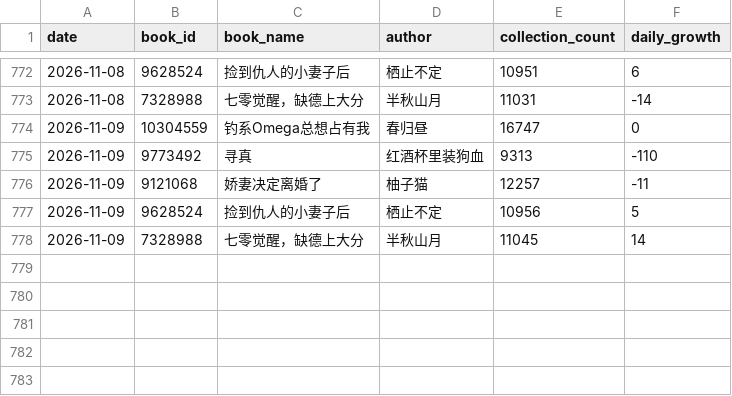
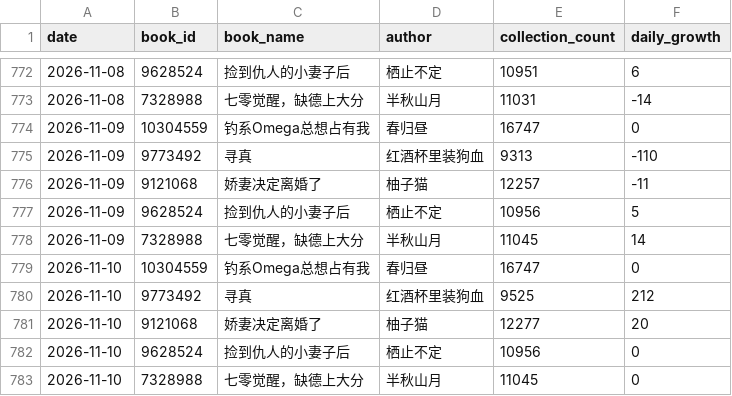
Before and after one commit to Rita1128/jjwxc-monitor, a CSV file: data/records.csv, drawn as a sheet; only a part is shown, gaps mark what is left out; the diff names each change by its address in the sheet, - before the commit and + after, or states it on an @@ line.

```diff
--- a/data/records.csv
+++ b/data/records.csv
+row 779: 2026-11-10 | 10304559 | 钓系Omega总想占有我 | 春归昼 | 16747 | 0
+row 780: 2026-11-10 | 9773492 | 寻真 | 红酒杯里装狗血 | 9525 | 212
+row 781: 2026-11-10 | 9121068 | 娇妻决定离婚了 | 柚子猫 | 12277 | 20
+row 782: 2026-11-10 | 9628524 | 捡到仇人的小妻子后 | 栖止不定 | 10956 | 0
+row 783: 2026-11-10 | 7328988 | 七零觉醒，缺德上大分 | 半秋山月 | 11045 | 0
```
